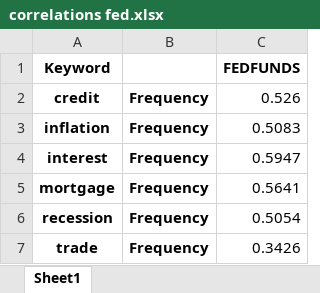
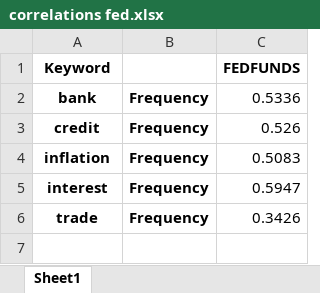
Before and after one commit to KyleNabors/Finance-ML-Modeling, an Excel workbook: Models/Fed Models/correlations fed.xlsx, sheet Sheet1, drawn as a sheet; values as stored, in another font and other column widths than the file's, no borders; removed rows and columns are numbered as before the commit, all else as after; the diff names each change by its address in the sheet, - before the commit and + after, or states it on an @@ line.

```diff
--- a/Models/Fed Models/correlations fed.xlsx (sheet Sheet1)
+++ b/Models/Fed Models/correlations fed.xlsx (sheet Sheet1)
+row 2: bank | Frequency | 0.5336
-row 5: mortgage | Frequency | 0.5641
-row 6: recession | Frequency | 0.5054
```
Also changed, not shown: Models/Fed Models/Four Models/Correlation Table/Correlation Table Fed Funds.xlsx, Models/Fed Models/Four Models/Correlation Table/Correlation Table SP500 Change.xlsx, 8 other files.
